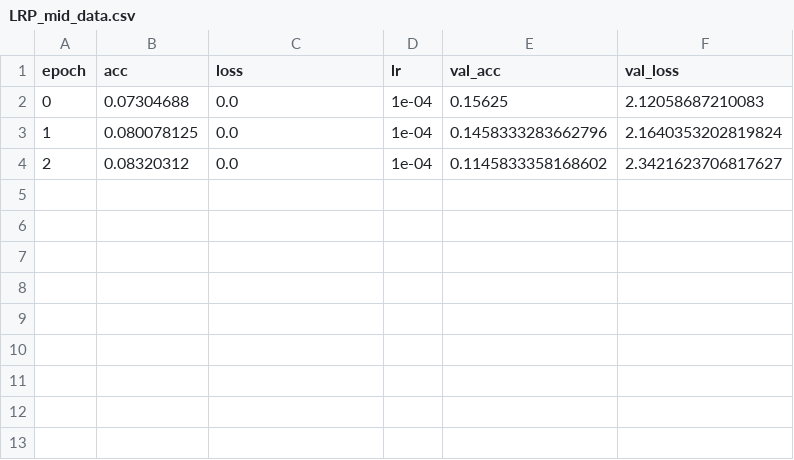
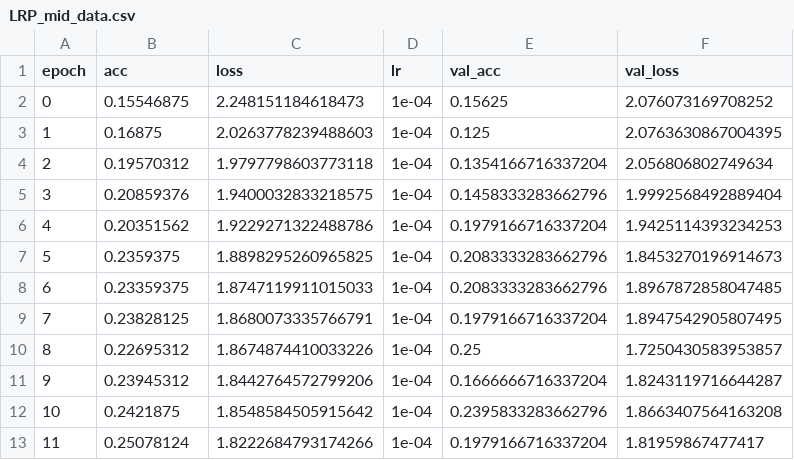
Before and after one commit to yuta-Bio/xception_LRP_classification, a CSV file: LRP_mid_data.csv, drawn as a sheet.

```diff
--- a/LRP_mid_data.csv
+++ b/LRP_mid_data.csv
@@ -1,4 +1,13 @@
 epoch,acc,loss,lr,val_acc,val_loss
-0,0.07304688,0.0,1e-04,0.15625,2.12058687210083
-1,0.080078125,0.0,1e-04,0.1458333283662796,2.1640353202819824
-2,0.08320312,0.0,1e-04,0.1145833358168602,2.3421623706817627
+0,0.15546875,2.248151184618473,1e-04,0.15625,2.076073169708252
+1,0.16875,2.0263778239488603,1e-04,0.125,2.0763630867004395
+2,0.19570312,1.9797798603773118,1e-04,0.1354166716337204,2.056806802749634
+3,0.20859376,1.9400032833218575,1e-04,0.1458333283662796,1.9992568492889404
+4,0.20351562,1.9229271322488786,1e-04,0.1979166716337204,1.9425114393234253
+5,0.2359375,1.8898295260965825,1e-04,0.2083333283662796,1.8453270196914673
+6,0.23359375,1.8747119911015033,1e-04,0.2083333283662796,1.8967872858047485
+7,0.23828125,1.8680073335766791,1e-04,0.1979166716337204,1.8947542905807495
+8,0.22695312,1.8674874410033226,1e-04,0.25,1.7250430583953857
+9,0.23945312,1.8442764572799206,1e-04,0.1666666716337204,1.8243119716644287
+10,0.2421875,1.8548584505915642,1e-04,0.2395833283662796,1.8663407564163208
+11,0.25078124,1.8222684793174266,1e-04,0.1979166716337204,1.81959867477417
```
Also changed, not shown: 1 other file.
